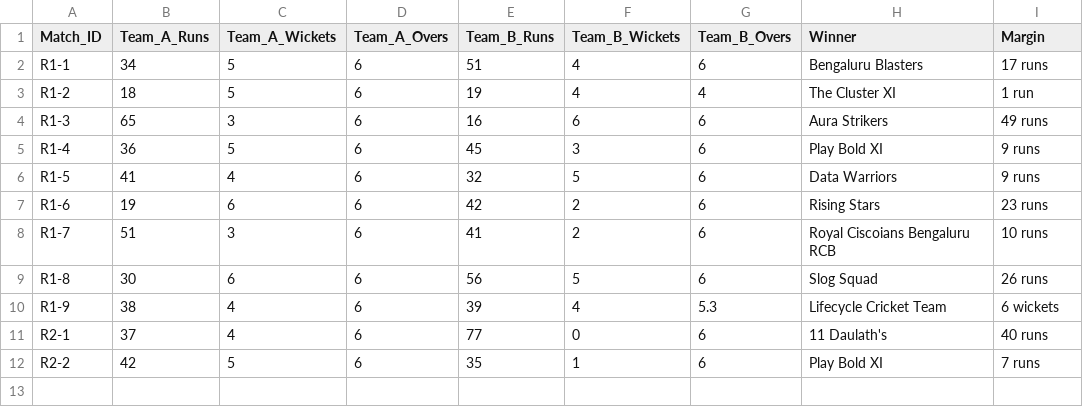
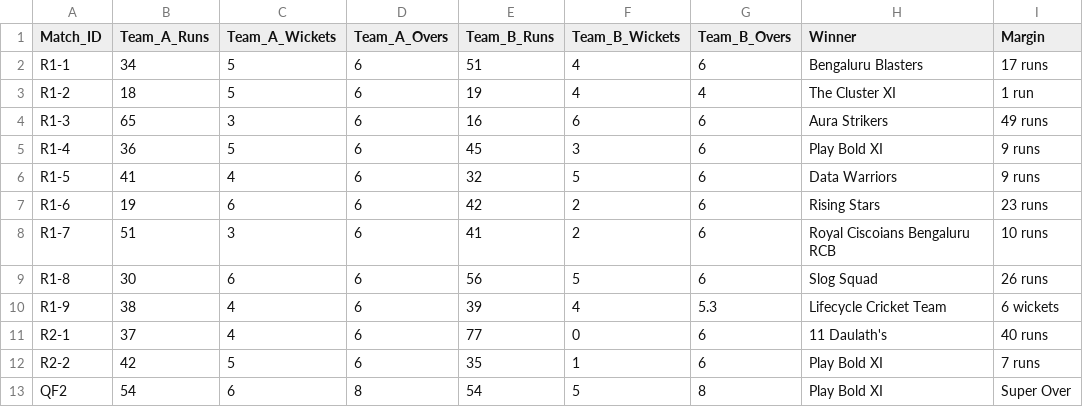
Before and after one commit to pratham040prakash/ccpl-2026-scoring-pro, a CSV file: src/data/ccpl-2026-full-match-results.csv, drawn as a sheet; the diff names each change by its address in the sheet, - before the commit and + after, or states it on an @@ line.

```diff
--- a/src/data/ccpl-2026-full-match-results.csv
+++ b/src/data/ccpl-2026-full-match-results.csv
+row 13: QF2 | 54 | 6 | 8 | 54 | 5 | 8 | Play Bold XI | Super Over
```
Also changed, not shown: 6 other files.
